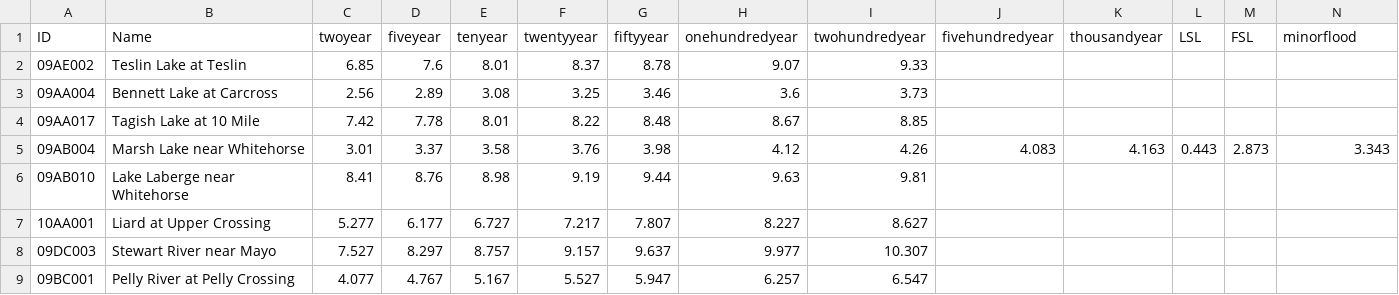
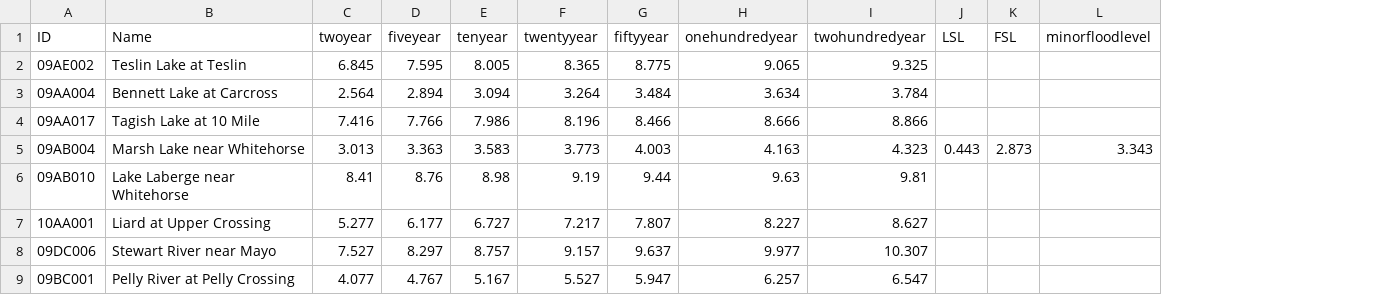
Before and after one commit to YukonWRB/WRBfloods, a CSV file: inst/extdata/return_periods.csv, drawn as a sheet; only a part is shown; removed rows and columns are numbered as before the commit, all else as after; the diff covers the shown part only; the diff names each change by its address in the sheet, - before the commit and + after, or states it on an @@ line.

```diff
--- a/inst/extdata/return_periods.csv
+++ b/inst/extdata/return_periods.csv
-column J (fivehundredyear), row 5: 4.083
-column K (thousandyear), row 5: 4.163
-L1: minorflood
+L1: minorfloodlevel
-C2 (twoyear): 6.85
+C2 (twoyear): 6.845
-D2 (fiveyear): 7.6
+D2 (fiveyear): 7.595
-E2 (tenyear): 8.01
+E2 (tenyear): 8.005
-F2 (twentyyear): 8.37
+F2 (twentyyear): 8.365
-G2 (fiftyyear): 8.78
+G2 (fiftyyear): 8.775
-H2 (onehundredyear): 9.07
+H2 (onehundredyear): 9.065
-I2 (twohundredyear): 9.33
+I2 (twohundredyear): 9.325
-C3 (twoyear): 2.56
+C3 (twoyear): 2.564
-D3 (fiveyear): 2.89
+D3 (fiveyear): 2.894
-E3 (tenyear): 3.08
+E3 (tenyear): 3.094
-F3 (twentyyear): 3.25
+F3 (twentyyear): 3.264
-G3 (fiftyyear): 3.46
+G3 (fiftyyear): 3.484
-H3 (onehundredyear): 3.6
+H3 (onehundredyear): 3.634
-I3 (twohundredyear): 3.73
+I3 (twohundredyear): 3.784
-C4 (twoyear): 7.42
+C4 (twoyear): 7.416
-D4 (fiveyear): 7.78
+D4 (fiveyear): 7.766
-E4 (tenyear): 8.01
+E4 (tenyear): 7.986
-F4 (twentyyear): 8.22
+F4 (twentyyear): 8.196
-G4 (fiftyyear): 8.48
+G4 (fiftyyear): 8.466
-H4 (onehundredyear): 8.67
+H4 (onehundredyear): 8.666
-I4 (twohundredyear): 8.85
+I4 (twohundredyear): 8.866
-C5 (twoyear): 3.01
+C5 (twoyear): 3.013
-D5 (fiveyear): 3.37
+D5 (fiveyear): 3.363
-E5 (tenyear): 3.58
+E5 (tenyear): 3.583
-F5 (twentyyear): 3.76
+F5 (twentyyear): 3.773
-G5 (fiftyyear): 3.98
+G5 (fiftyyear): 4.003
-H5 (onehundredyear): 4.12
+H5 (onehundredyear): 4.163
-I5 (twohundredyear): 4.26
+I5 (twohundredyear): 4.323
-A8 (ID): 09DC003
+A8 (ID): 09DC006
```
Also changed, not shown: 1 removed row and 8 edited cells elsewhere in this file.
